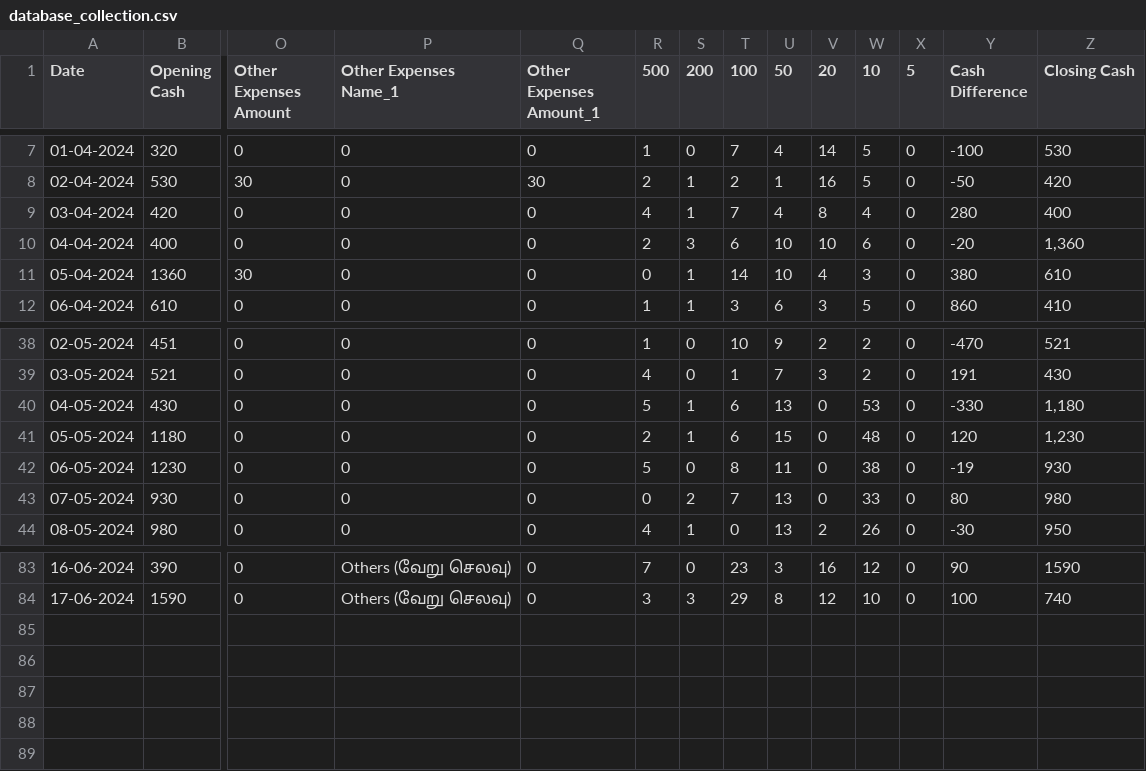
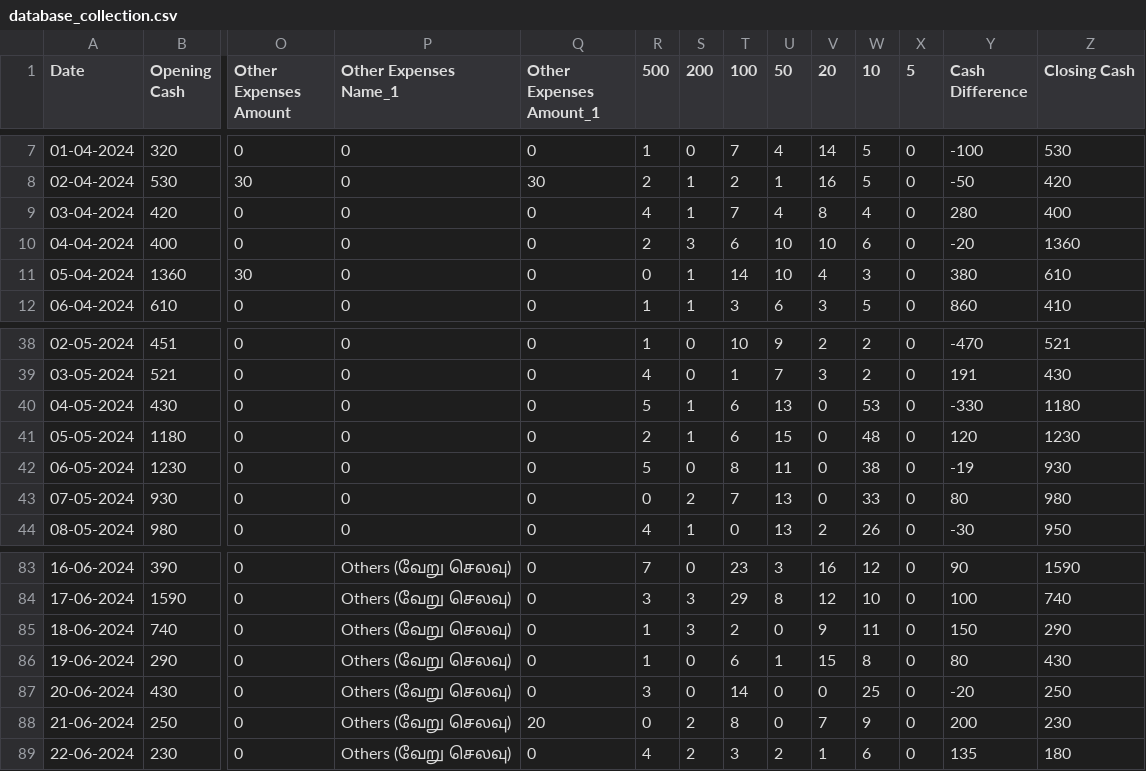
Before and after one commit to Balajimcr/DailySalesTrackerApp, a CSV file: Data/EliteSalonLalgudi/database_collection.csv, drawn as a sheet; only a part is shown, gaps mark what is left out; rows hold the shown columns only; the diff names each change by its address in the sheet, - before the commit and + after, or states it on an @@ line.

Commit message:
* Added Goggle sheet sync feature for online update

```diff
--- a/Data/EliteSalonLalgudi/database_collection.csv
+++ b/Data/EliteSalonLalgudi/database_collection.csv
-Z10 (Closing Cash): 1,360
+Z10 (Closing Cash): 1360
-Z40 (Closing Cash): 1,180
+Z40 (Closing Cash): 1180
-Z41 (Closing Cash): 1,230
+Z41 (Closing Cash): 1230
+row 85: 18-06-2024 | 740 | 0 | Others (வேறு செலவு) | 0 | 1 | 3 | 2 | 0 | 9 | 11 | 0 | 150 | 290
+row 86: 19-06-2024 | 290 | 0 | Others (வேறு செலவு) | 0 | 1 | 0 | 6 | 1 | 15 | 8 | 0 | 80 | 430
+row 87: 20-06-2024 | 430 | 0 | Others (வேறு செலவு) | 0 | 3 | 0 | 14 | 0 | 0 | 25 | 0 | -20 | 250
+row 88: 21-06-2024 | 250 | 0 | Others (வேறு செலவு) | 20 | 0 | 2 | 8 | 0 | 7 | 9 | 0 | 200 | 230
+row 89: 22-06-2024 | 230 | 0 | Others (வேறு செலவு) | 0 | 4 | 2 | 3 | 2 | 1 | 6 | 0 | 135 | 180
```
Also changed, not shown: Data/EliteSalonLalgudi/employee_salary_Advance_bankTransfer_data.csv, 3 other files.
